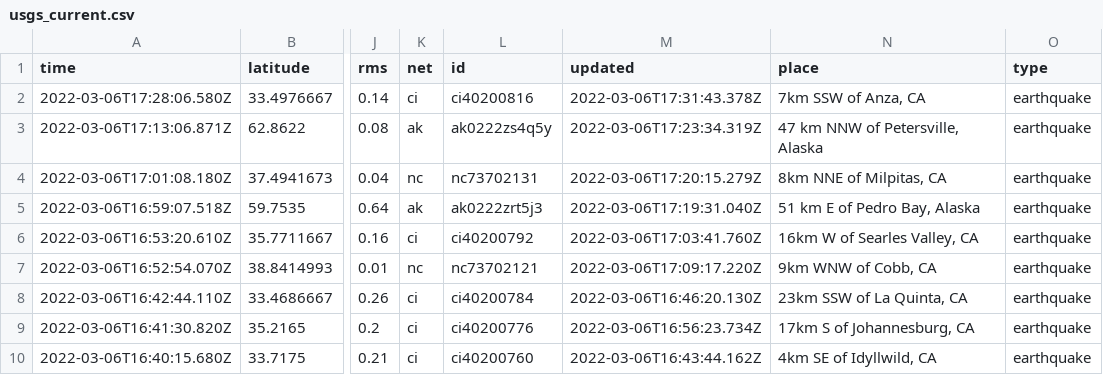
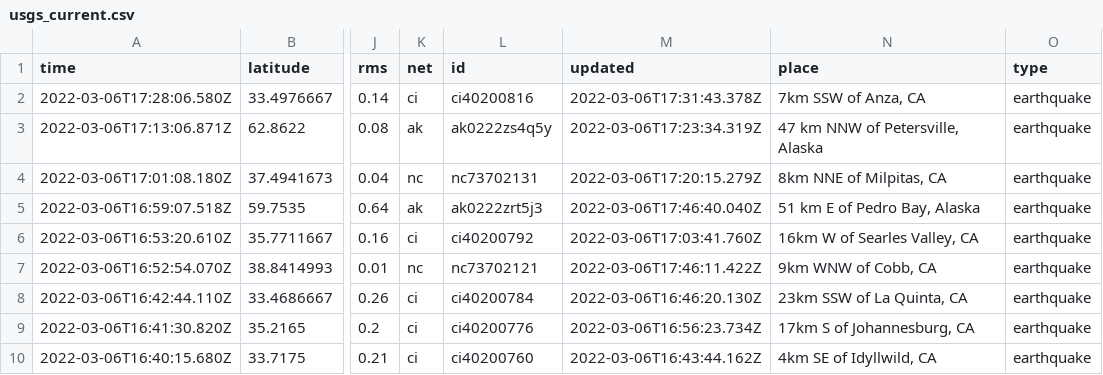
Before and after one commit to johnstont05/nicar22-github-actions, a CSV file: usgs_current.csv, drawn as a sheet; only a part is shown, gaps mark what is left out; the diff names each change by its address in the sheet, - before the commit and + after, or states it on an @@ line.

```diff
--- a/usgs_current.csv
+++ b/usgs_current.csv
-M5 (updated): 2022-03-06T17:19:31.040Z
+M5 (updated): 2022-03-06T17:46:40.040Z
-M7 (updated): 2022-03-06T17:09:17.220Z
+M7 (updated): 2022-03-06T17:46:11.422Z
```
